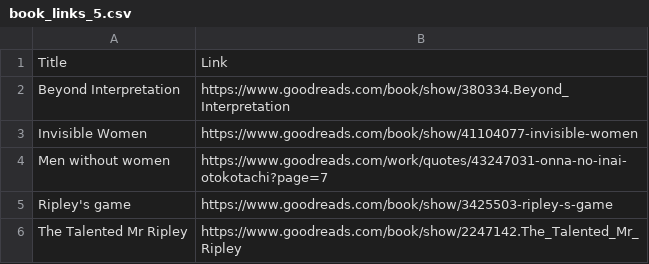
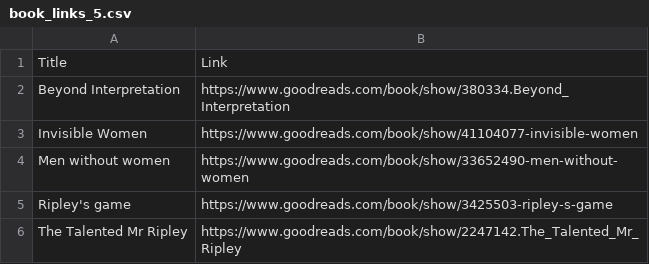
Before and after one commit to everythingpython/everythingpython.github.io, a CSV file: _notes/Public/concurrency-async/data/book_links_5.csv, drawn as a sheet.

Commit message:
Adding code for async note

```diff
--- a/_notes/Public/concurrency-async/data/book_links_5.csv
+++ b/_notes/Public/concurrency-async/data/book_links_5.csv
@@ -3,3 +3,3 @@ Beyond Interpretation,https://www.goodreads.com/book/show/380334.Beyond_Interpre
 Invisible Women,https://www.goodreads.com/book/show/41104077-invisible-women
-Men without women,https://www.goodreads.com/work/quotes/43247031-onna-no-inai-otokotachi?page=7
+Men without women,https://www.goodreads.com/book/show/33652490-men-without-women
 Ripley's game,https://www.goodreads.com/book/show/3425503-ripley-s-game
```
Also changed, not shown: _notes/Public/concurrency-async/data/book_links_5_seq.csv, 6 other files.
